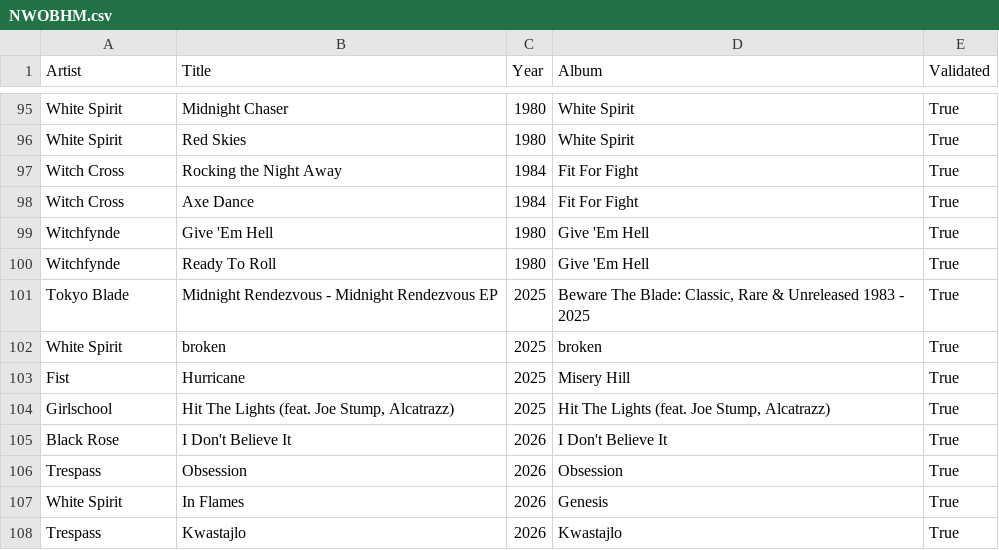
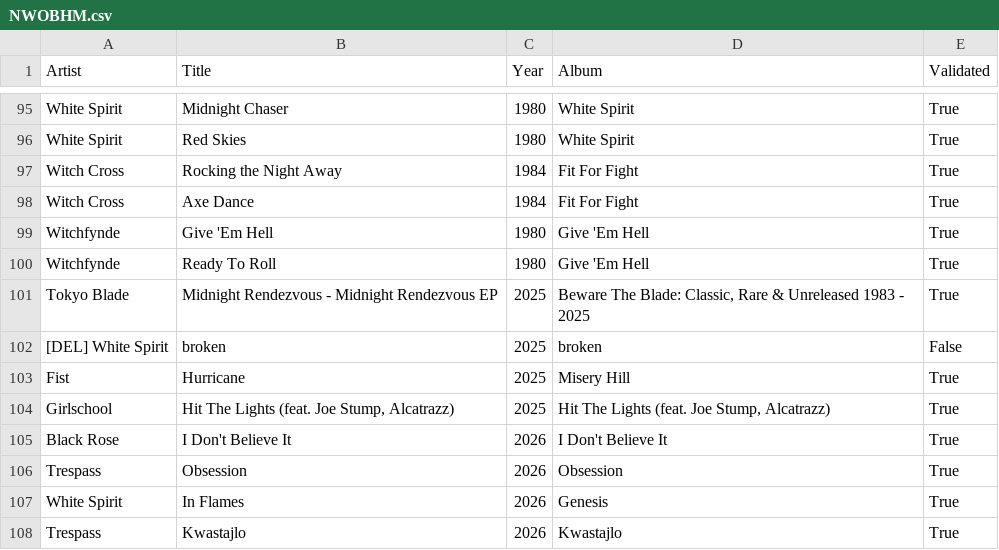
Before and after one commit to nicochunger/NeuralCast, a CSV file: NeuralForge/playlists/NWOBHM.csv, drawn as a sheet; only a part is shown, gaps mark what is left out.

Commit message:
removig one song

```diff
--- a/NeuralForge/playlists/NWOBHM.csv
+++ b/NeuralForge/playlists/NWOBHM.csv
@@ -101,3 +101,3 @@ Witchfynde,Ready To Roll,1980,Give 'Em Hell,True
 Tokyo Blade,Midnight Rendezvous - Midnight Rendezvous EP,2025,"Beware The Blade: Classic, Rare & Unreleased 1983 - 2025",True
-White Spirit,broken,2025,broken,True
+[DEL] White Spirit,broken,2025,broken,False
 Fist,Hurricane,2025,Misery Hill,True
```
